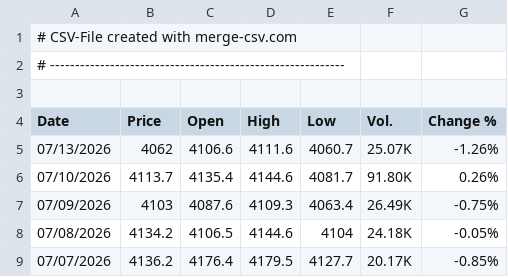
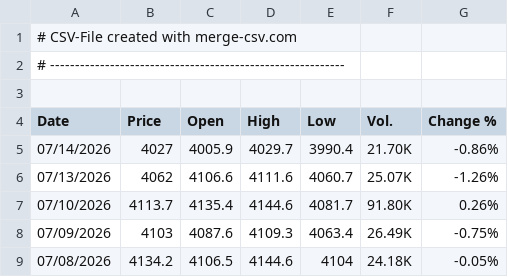
Before and after one commit to alagarsamy-m/GoldSense, a CSV file: dataset/Gold Rate.csv, drawn as a sheet; only a part is shown; the shorter side is filled out with more unchanged rows.

```diff
--- a/dataset/Gold Rate.csv
+++ b/dataset/Gold Rate.csv
@@ -4,2 +4,3 @@
 "Date","Price","Open","High","Low","Vol.","Change %"
+"07/14/2026","4027","4005.9","4029.7","3990.4","21.70K","-0.86%"
 "07/13/2026","4062","4106.6","4111.6","4060.7","25.07K","-1.26%"
```
Also changed, not shown: dataset/USD-INR.csv, dataset/prediction_logs.csv, 9 other files.
